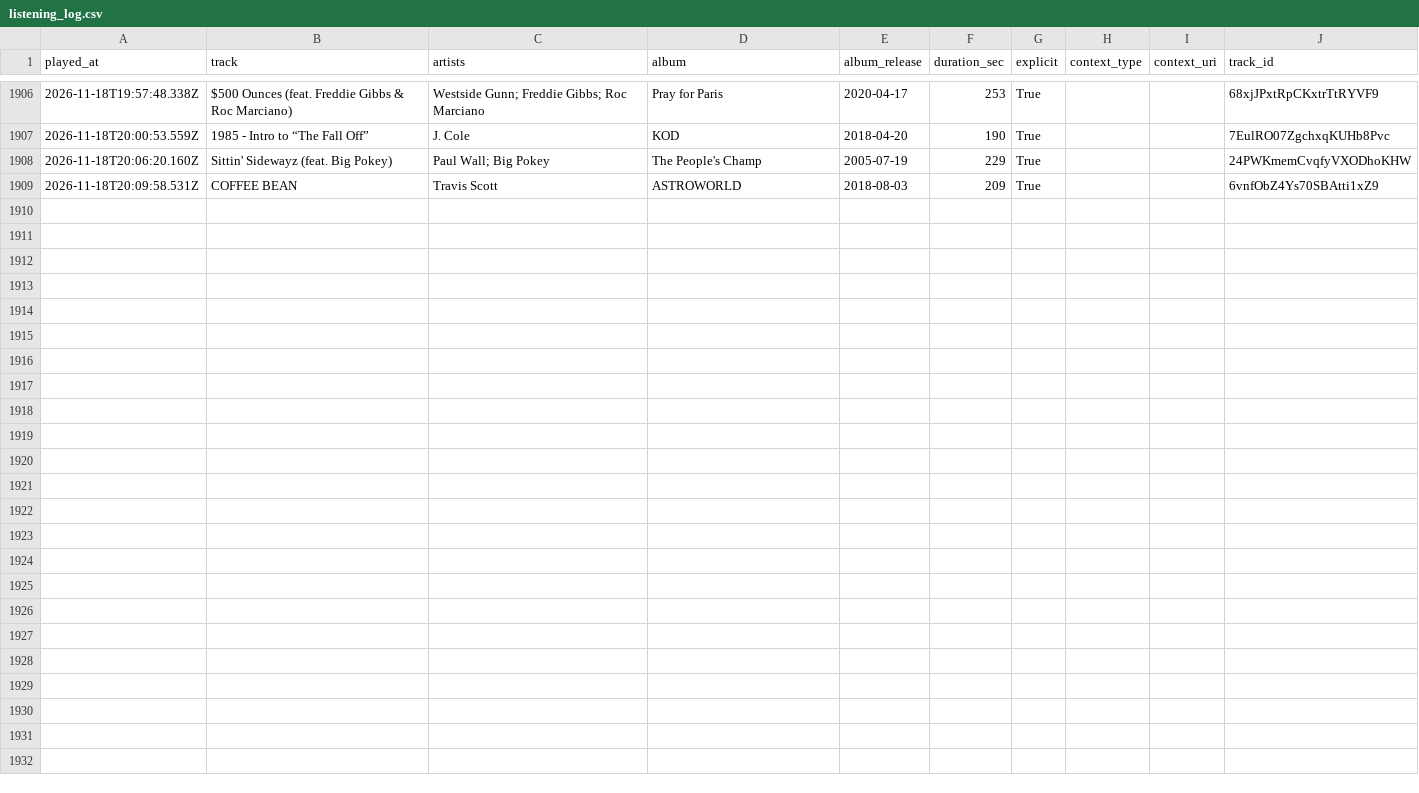
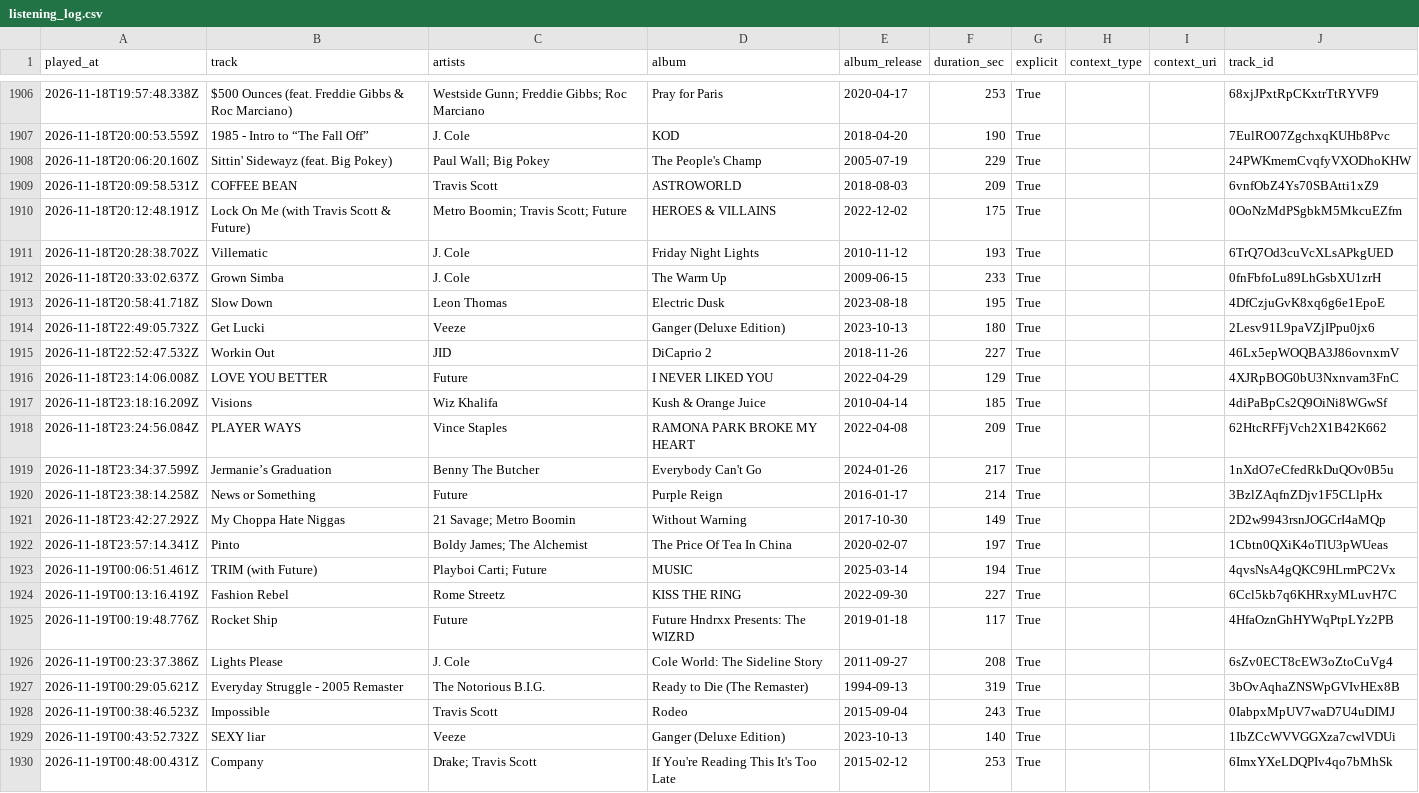
Before and after one commit to mperry2006/Spotify-listening-log, a CSV file: data/listening_log.csv, drawn as a sheet; only a part is shown, gaps mark what is left out.

```diff
--- a/data/listening_log.csv
+++ b/data/listening_log.csv
@@ -1909 +1909,22 @@ played_at,track,artists,album,album_release,duration_sec,explicit,context_type,c
 2026-11-18T20:09:58.531Z,COFFEE BEAN,Travis Scott,ASTROWORLD,2018-08-03,209,True,,,6vnfObZ4Ys70SBAtti1xZ9
+2026-11-18T20:12:48.191Z,Lock On Me (with Travis Scott & Future),Metro Boomin; Travis Scott; Future,HEROES & VILLAINS,2022-12-02,175,True,,,0OoNzMdPSgbkM5MkcuEZfm
+2026-11-18T20:28:38.702Z,Villematic,J. Cole,Friday Night Lights,2010-11-12,193,True,,,6TrQ7Od3cuVcXLsAPkgUED
+2026-11-18T20:33:02.637Z,Grown Simba,J. Cole,The Warm Up,2009-06-15,233,True,,,0fnFbfoLu89LhGsbXU1zrH
+2026-11-18T20:58:41.718Z,Slow Down,Leon Thomas,Electric Dusk,2023-08-18,195,True,,,4DfCzjuGvK8xq6g6e1EpoE
+2026-11-18T22:49:05.732Z,Get Lucki,Veeze,Ganger (Deluxe Edition),2023-10-13,180,True,,,2Lesv91L9paVZjIPpu0jx6
+2026-11-18T22:52:47.532Z,Workin Out,JID,DiCaprio 2,2018-11-26,227,True,,,46Lx5epWOQBA3J86ovnxmV
+2026-11-18T23:14:06.008Z,LOVE YOU BETTER,Future,I NEVER LIKED YOU,2022-04-29,129,True,,,4XJRpBOG0bU3Nxnvam3FnC
+2026-11-18T23:18:16.209Z,Visions,Wiz Khalifa,Kush & Orange Juice,2010-04-14,185,True,,,4diPaBpCs2Q9OiNi8WGwSf
+2026-11-18T23:24:56.084Z,PLAYER WAYS,Vince Staples,RAMONA PARK BROKE MY HEART,2022-04-08,209,True,,,62HtcRFFjVch2X1B42K662
+2026-11-18T23:34:37.599Z,Jermanie’s Graduation,Benny The Butcher,Everybody Can't Go,2024-01-26,217,True,,,1nXdO7eCfedRkDuQOv0B5u
+2026-11-18T23:38:14.258Z,News or Something,Future,Purple Reign,2016-01-17,214,True,,,3BzlZAqfnZDjv1F5CLlpHx
+2026-11-18T23:42:27.292Z,My Choppa Hate Niggas,21 Savage; Metro Boomin,Without Warning,2017-10-30,149,True,,,2D2w9943rsnJOGCrI4aMQp
+2026-11-18T23:57:14.341Z,Pinto,Boldy James; The Alchemist,The Price Of Tea In China,2020-02-07,197,True,,,1Cbtn0QXiK4oTlU3pWUeas
+2026-11-19T00:06:51.461Z,TRIM (with Future),Playboi Carti; Future,MUSIC,2025-03-14,194,True,,,4qvsNsA4gQKC9HLrmPC2Vx
+2026-11-19T00:13:16.419Z,Fashion Rebel,Rome Streetz,KISS THE RING,2022-09-30,227,True,,,6Ccl5kb7q6KHRxyMLuvH7C
+2026-11-19T00:19:48.776Z,Rocket Ship,Future,Future Hndrxx Presents: The WIZRD,2019-01-18,117,True,,,4HfaOznGhHYWqPtpLYz2PB
+2026-11-19T00:23:37.386Z,Lights Please,J. Cole,Cole World: The Sideline Story,2011-09-27,208,True,,,6sZv0ECT8cEW3oZtoCuVg4
+2026-11-19T00:29:05.621Z,Everyday Struggle - 2005 Remaster,The Notorious B.I.G.,Ready to Die (The Remaster),1994-09-13,319,True,,,3bOvAqhaZNSWpGVIvHEx8B
+2026-11-19T00:38:46.523Z,Impossible,Travis Scott,Rodeo,2015-09-04,243,True,,,0IabpxMpUV7waD7U4uDIMJ
+2026-11-19T00:43:52.732Z,SEXY liar,Veeze,Ganger (Deluxe Edition),2023-10-13,140,True,,,1IbZCcWVVGGXza7cwlVDUi
+2026-11-19T00:48:00.431Z,Company,Drake; Travis Scott,If You're Reading This It's Too Late,2015-02-12,253,True,,,6ImxYXeLDQPIv4qo7bMhSk
```
Also changed, not shown: 3 other files.
